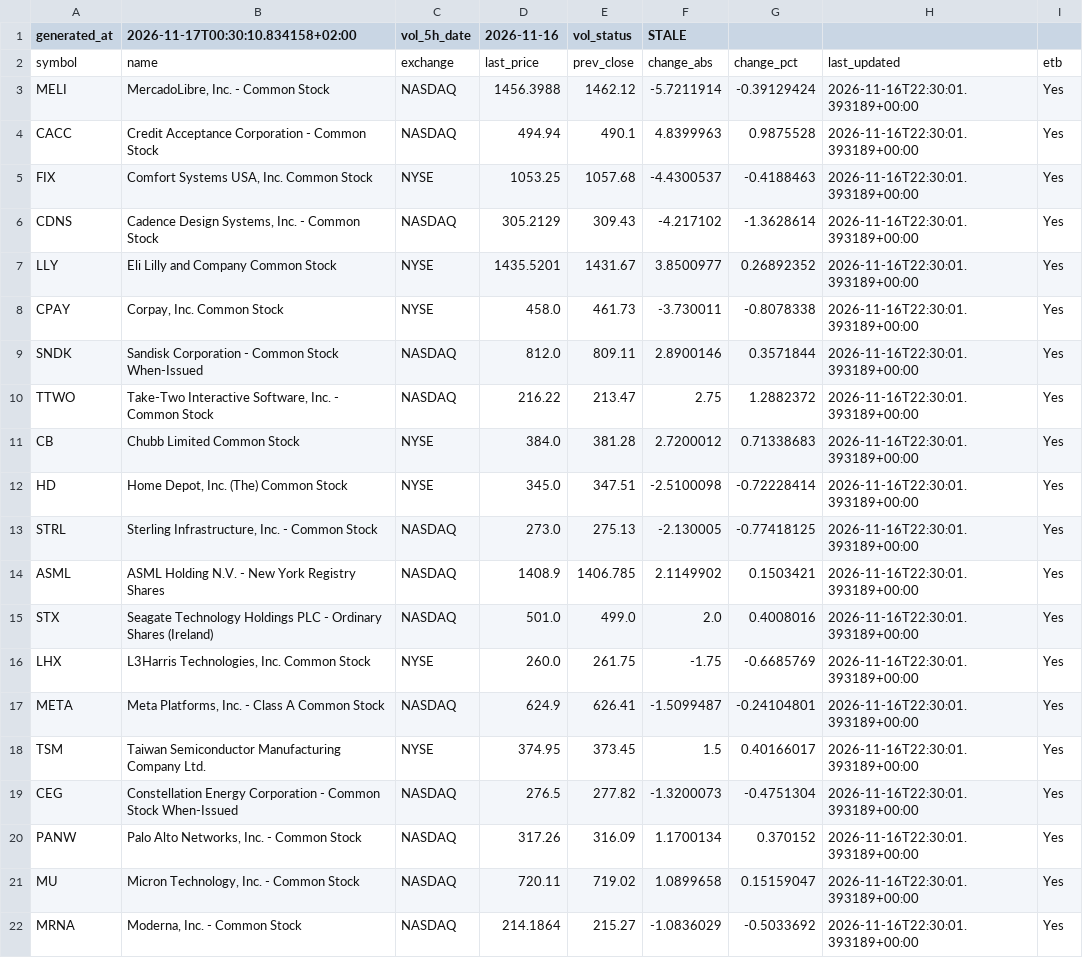
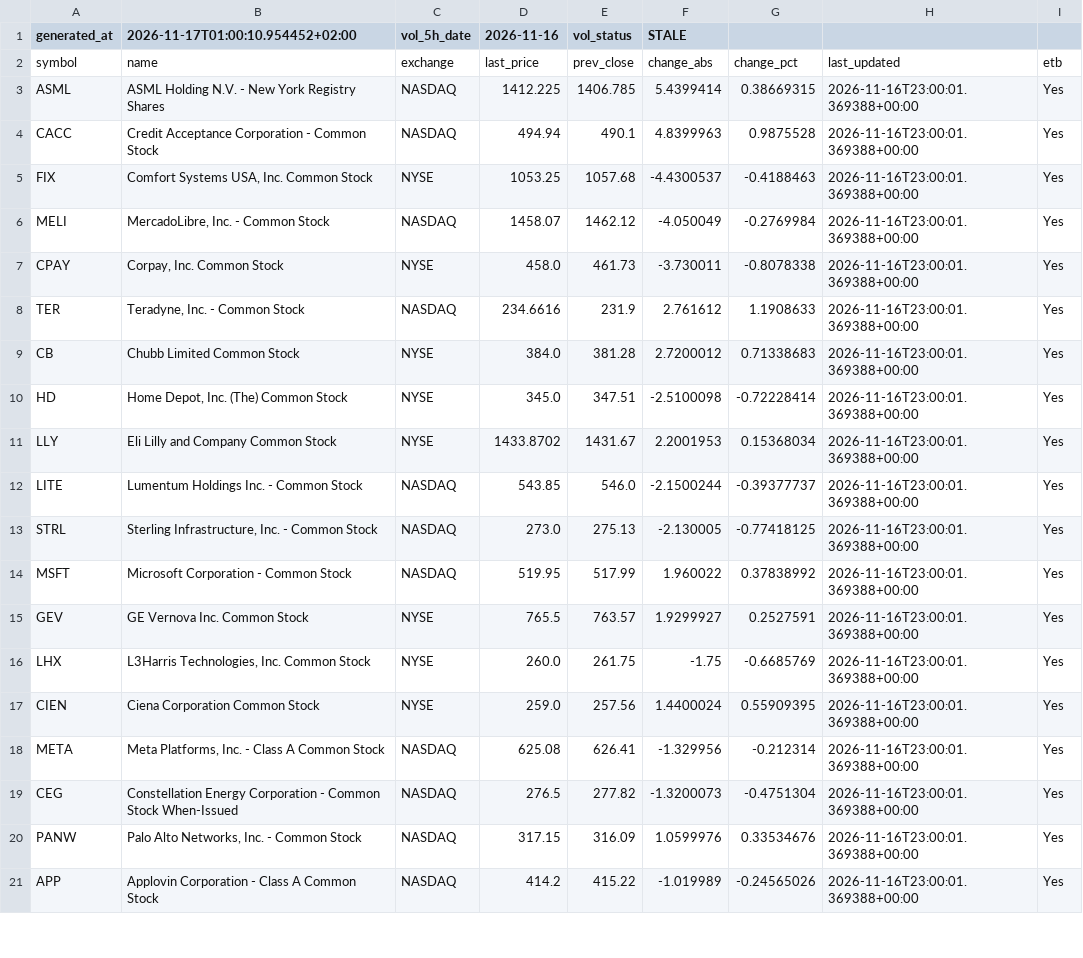
Before and after one commit to alonsadan1970/daily-stocks-data, a CSV file: top_abs_200.csv, drawn as a sheet; only a part is shown; the diff covers the shown part only.

```diff
--- a/top_abs_200.csv
+++ b/top_abs_200.csv
@@ -1,22 +1,21 @@
-generated_at,2026-11-17T00:30:10.834158+02:00,vol_5h_date,2026-11-16,vol_status,STALE
+generated_at,2026-11-17T01:00:10.954452+02:00,vol_5h_date,2026-11-16,vol_status,STALE
 symbol,name,exchange,last_price,prev_close,change_abs,change_pct,last_updated,etb
-MELI,"MercadoLibre, Inc. - Common Stock",NASDAQ,1456.3988,1462.12,-5.7211914,-0.39129424,2026-11-16T22:30:01.393189+00:00,Yes
-CACC,Credit Acceptance Corporation - Common Stock,NASDAQ,494.94,490.1,4.8399963,0.9875528,2026-11-16T22:30:01.393189+00:00,Yes
-FIX,"Comfort Systems USA, Inc. Common Stock",NYSE,1053.25,1057.68,-4.4300537,-0.4188463,2026-11-16T22:30:01.393189+00:00,Yes
-CDNS,"Cadence Design Systems, Inc. - Common Stock",NASDAQ,305.2129,309.43,-4.217102,-1.3628614,2026-11-16T22:30:01.393189+00:00,Yes
-LLY,Eli Lilly and Company Common Stock,NYSE,1435.5201,1431.67,3.8500977,0.26892352,2026-11-16T22:30:01.393189+00:00,Yes
-CPAY,"Corpay, Inc. Common Stock",NYSE,458.0,461.73,-3.730011,-0.8078338,2026-11-16T22:30:01.393189+00:00,Yes
-SNDK,Sandisk Corporation - Common Stock When-Issued,NASDAQ,812.0,809.11,2.8900146,0.3571844,2026-11-16T22:30:01.393189+00:00,Yes
-TTWO,"Take-Two Interactive Software, Inc. - Common Stock",NASDAQ,216.22,213.47,2.75,1.2882372,2026-11-16T22:30:01.393189+00:00,Yes
-CB,Chubb Limited  Common Stock,NYSE,384.0,381.28,2.7200012,0.71338683,2026-11-16T22:30:01.393189+00:00,Yes
-HD,"Home Depot, Inc. (The) Common Stock",NYSE,345.0,347.51,-2.5100098,-0.72228414,2026-11-16T22:30:01.393189+00:00,Yes
-STRL,"Sterling Infrastructure, Inc. - Common Stock",NASDAQ,273.0,275.13,-2.130005,-0.77418125,2026-11-16T22:30:01.393189+00:00,Yes
-ASML,ASML Holding N.V. - New York Registry Shares,NASDAQ,1408.9,1406.785,2.1149902,0.1503421,2026-11-16T22:30:01.393189+00:00,Yes
-STX,Seagate Technology Holdings PLC - Ordinary Shares (Ireland),NASDAQ,501.0,499.0,2.0,0.4008016,2026-11-16T22:30:01.393189+00:00,Yes
-LHX,"L3Harris Technologies, Inc. Common Stock",NYSE,260.0,261.75,-1.75,-0.6685769,2026-11-16T22:30:01.393189+00:00,Yes
-META,"Meta Platforms, Inc. - Class A Common Stock",NASDAQ,624.9,626.41,-1.5099487,-0.24104801,2026-11-16T22:30:01.393189+00:00,Yes
-TSM,Taiwan Semiconductor Manufacturing Company Ltd.,NYSE,374.95,373.45,1.5,0.40166017,2026-11-16T22:30:01.393189+00:00,Yes
-CEG,Constellation Energy Corporation - Common Stock When-Issued,NASDAQ,276.5,277.82,-1.3200073,-0.4751304,2026-11-16T22:30:01.393189+00:00,Yes
-PANW,"Palo Alto Networks, Inc. - Common Stock",NASDAQ,317.26,316.09,1.1700134,0.370152,2026-11-16T22:30:01.393189+00:00,Yes
-MU,"Micron Technology, Inc. - Common Stock",NASDAQ,720.11,719.02,1.0899658,0.15159047,2026-11-16T22:30:01.393189+00:00,Yes
-MRNA,"Moderna, Inc. - Common Stock",NASDAQ,214.1864,215.27,-1.0836029,-0.5033692,2026-11-16T22:30:01.393189+00:00,Yes
+ASML,ASML Holding N.V. - New York Registry Shares,NASDAQ,1412.225,1406.785,5.4399414,0.38669315,2026-11-16T23:00:01.369388+00:00,Yes
+CACC,Credit Acceptance Corporation - Common Stock,NASDAQ,494.94,490.1,4.8399963,0.9875528,2026-11-16T23:00:01.369388+00:00,Yes
+FIX,"Comfort Systems USA, Inc. Common Stock",NYSE,1053.25,1057.68,-4.4300537,-0.4188463,2026-11-16T23:00:01.369388+00:00,Yes
+MELI,"MercadoLibre, Inc. - Common Stock",NASDAQ,1458.07,1462.12,-4.050049,-0.2769984,2026-11-16T23:00:01.369388+00:00,Yes
+CPAY,"Corpay, Inc. Common Stock",NYSE,458.0,461.73,-3.730011,-0.8078338,2026-11-16T23:00:01.369388+00:00,Yes
+TER,"Teradyne, Inc. - Common Stock",NASDAQ,234.6616,231.9,2.761612,1.1908633,2026-11-16T23:00:01.369388+00:00,Yes
+CB,Chubb Limited  Common Stock,NYSE,384.0,381.28,2.7200012,0.71338683,2026-11-16T23:00:01.369388+00:00,Yes
+HD,"Home Depot, Inc. (The) Common Stock",NYSE,345.0,347.51,-2.5100098,-0.72228414,2026-11-16T23:00:01.369388+00:00,Yes
+LLY,Eli Lilly and Company Common Stock,NYSE,1433.8702,1431.67,2.2001953,0.15368034,2026-11-16T23:00:01.369388+00:00,Yes
+LITE,Lumentum Holdings Inc. - Common Stock,NASDAQ,543.85,546.0,-2.1500244,-0.39377737,2026-11-16T23:00:01.369388+00:00,Yes
+STRL,"Sterling Infrastructure, Inc. - Common Stock",NASDAQ,273.0,275.13,-2.130005,-0.77418125,2026-11-16T23:00:01.369388+00:00,Yes
+MSFT,Microsoft Corporation - Common Stock,NASDAQ,519.95,517.99,1.960022,0.37838992,2026-11-16T23:00:01.369388+00:00,Yes
+GEV,GE Vernova Inc. Common Stock,NYSE,765.5,763.57,1.9299927,0.2527591,2026-11-16T23:00:01.369388+00:00,Yes
+LHX,"L3Harris Technologies, Inc. Common Stock",NYSE,260.0,261.75,-1.75,-0.6685769,2026-11-16T23:00:01.369388+00:00,Yes
+CIEN,Ciena Corporation Common Stock,NYSE,259.0,257.56,1.4400024,0.55909395,2026-11-16T23:00:01.369388+00:00,Yes
+META,"Meta Platforms, Inc. - Class A Common Stock",NASDAQ,625.08,626.41,-1.329956,-0.212314,2026-11-16T23:00:01.369388+00:00,Yes
+CEG,Constellation Energy Corporation - Common Stock When-Issued,NASDAQ,276.5,277.82,-1.3200073,-0.4751304,2026-11-16T23:00:01.369388+00:00,Yes
+PANW,"Palo Alto Networks, Inc. - Common Stock",NASDAQ,317.15,316.09,1.0599976,0.33534676,2026-11-16T23:00:01.369388+00:00,Yes
+APP,Applovin Corporation - Class A Common Stock,NASDAQ,414.2,415.22,-1.019989,-0.24565026,2026-11-16T23:00:01.369388+00:00,Yes
```
Also changed, not shown: 1 added row elsewhere in this file, top_abs.csv, top_pct.csv.
